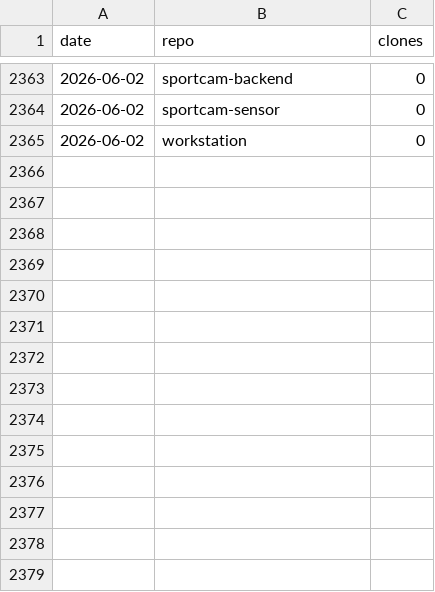
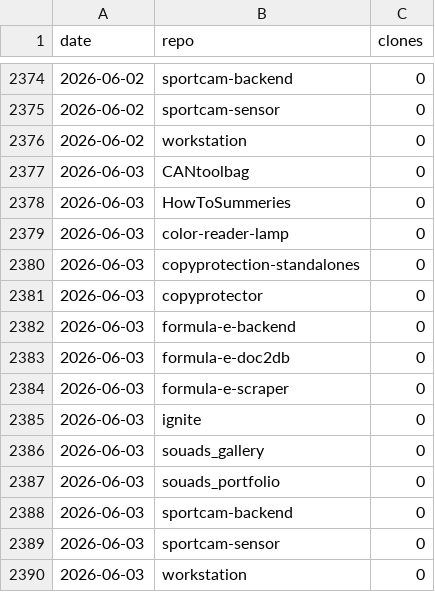
Before and after one commit to protogia/github-repo-stats, a CSV file: data/hist_clones.csv, drawn as a sheet; only a part is shown, gaps mark what is left out; the diff covers the shown part only.

```diff
--- a/data/hist_clones.csv
+++ b/data/hist_clones.csv
@@ -2365 +2376,15 @@ date,repo,clones
 2026-06-02,workstation,0
+2026-06-03,CANtoolbag,0
+2026-06-03,HowToSummeries,0
+2026-06-03,color-reader-lamp,0
+2026-06-03,copyprotection-standalones,0
+2026-06-03,copyprotector,0
+2026-06-03,formula-e-backend,0
+2026-06-03,formula-e-doc2db,0
+2026-06-03,formula-e-scraper,0
+2026-06-03,ignite,0
+2026-06-03,souads_gallery,0
+2026-06-03,souads_portfolio,0
+2026-06-03,sportcam-backend,0
+2026-06-03,sportcam-sensor,0
+2026-06-03,workstation,0
```
Also changed, not shown: 11 added rows elsewhere in this file, data/hist_commits.csv, data/hist_general.csv, 5 other files.
